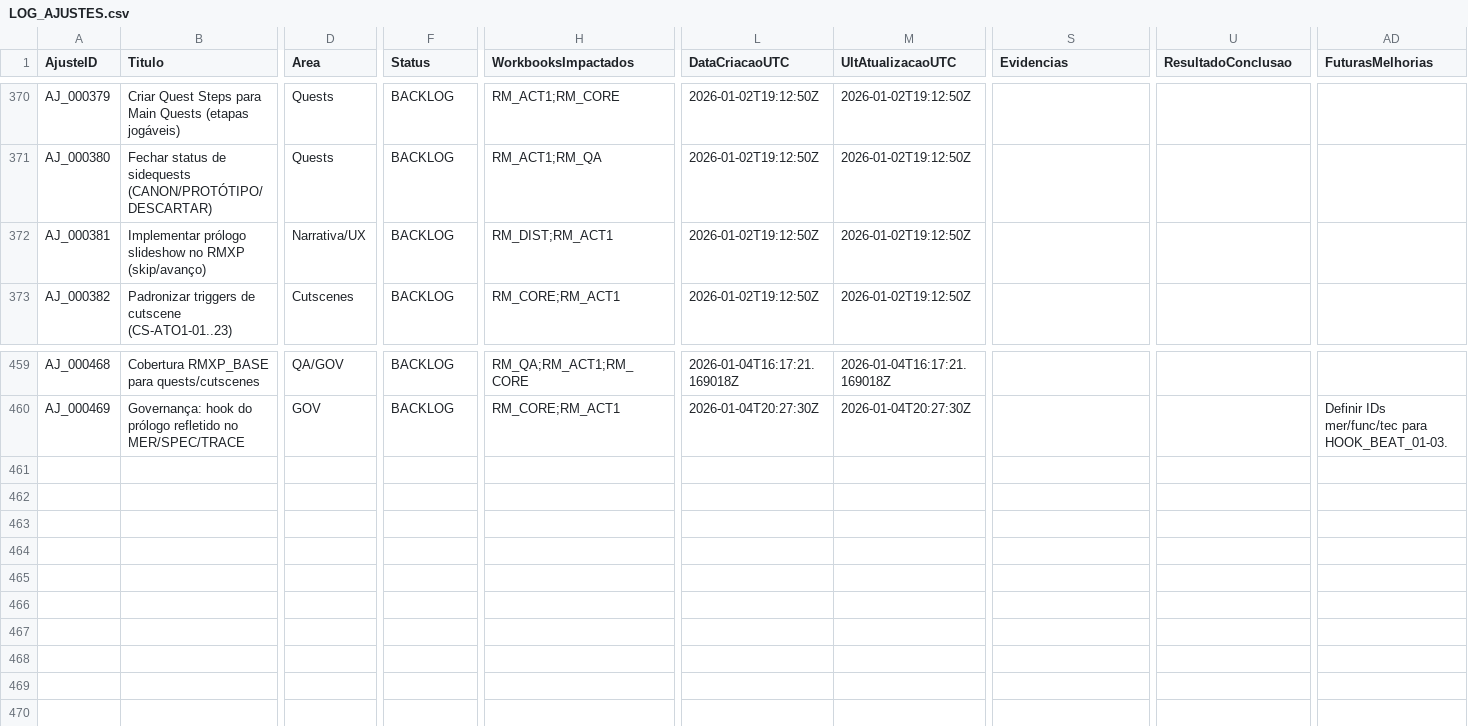
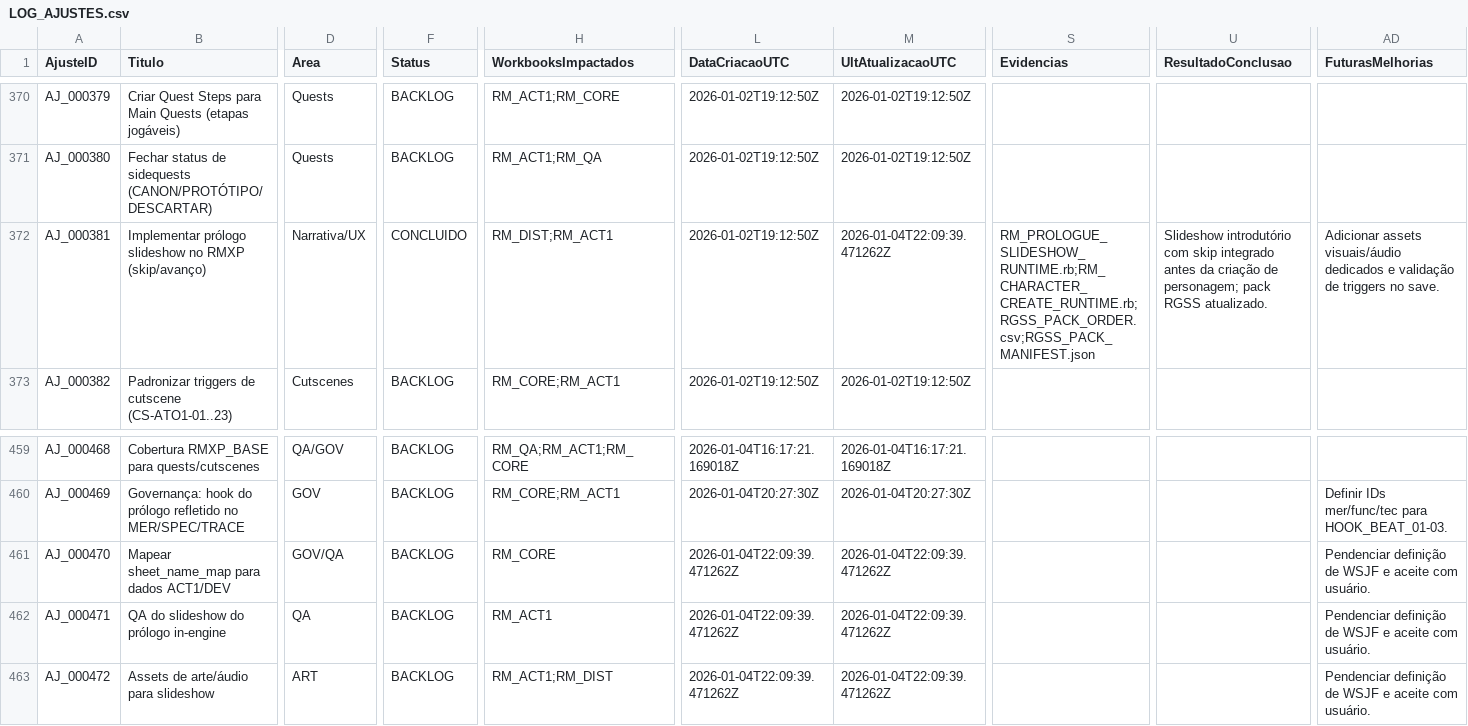
Before and after one commit to MartinFMelcop/Adventures_Unleashed_Rave_Master_Project, a CSV file: RM_QA/DATA/QA/LOG_AJUSTES.csv, drawn as a sheet; only a part is shown, gaps mark what is left out; rows hold the shown columns only; the diff names each change by its address in the sheet, - before the commit and + after, or states it on an @@ line.

Commit message:
Add prologue slideshow runtime and governance links

```diff
--- a/RM_QA/DATA/QA/LOG_AJUSTES.csv
+++ b/RM_QA/DATA/QA/LOG_AJUSTES.csv
-F372 (Status): BACKLOG
+F372 (Status): CONCLUIDO
-M372 (UltAtualizacaoUTC): 2026-01-02T19:12:50Z
+M372 (UltAtualizacaoUTC): 2026-01-04T22:09:39.471262Z
-S372 (Evidencias): (empty)
+S372 (Evidencias): RM_PROLOGUE_SLIDESHOW_RUNTIME.rb;RM_CHARACTER_CREATE_RUNTIME.rb;RGSS_PACK_ORDER.csv;RGSS_PACK_MANIFEST.json
-U372 (ResultadoConclusao): (empty)
+U372 (ResultadoConclusao): Slideshow introdutório com skip integrado antes da criação de personagem; pack RGSS atualizado.
-AD372 (FuturasMelhorias): (empty)
+AD372 (FuturasMelhorias): Adicionar assets visuais/áudio dedicados e validação de triggers no save.
+row 461: AJ_000470 | Mapear sheet_name_map para dados ACT1/DEV | GOV/QA | BACKLOG | RM_CORE | 2026-01-04T22:09:39.471262Z | 2026-01-04T22:09:39.471262Z |  |  | Pendenciar definição de WSJF e aceite com usuário.
+row 462: AJ_000471 | QA do slideshow do prólogo in-engine | QA | BACKLOG | RM_ACT1 | 2026-01-04T22:09:39.471262Z | 2026-01-04T22:09:39.471262Z |  |  | Pendenciar definição de WSJF e aceite com usuário.
+row 463: AJ_000472 | Assets de arte/áudio para slideshow | ART | BACKLOG | RM_ACT1;RM_DIST | 2026-01-04T22:09:39.471262Z | 2026-01-04T22:09:39.471262Z |  |  | Pendenciar definição de WSJF e aceite com usuário.
```
Also changed, not shown: RM_CORE/DATA/GOV/MER_AI.csv, RM_CORE/DATA/GOV/SPEC_FUNC_AI.csv, 5 other files.
